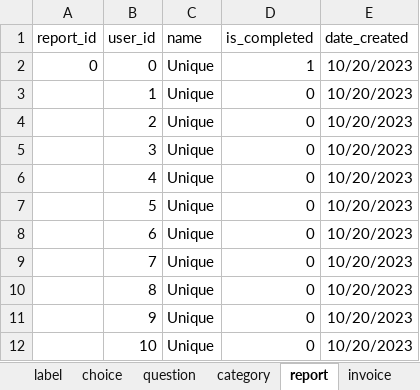
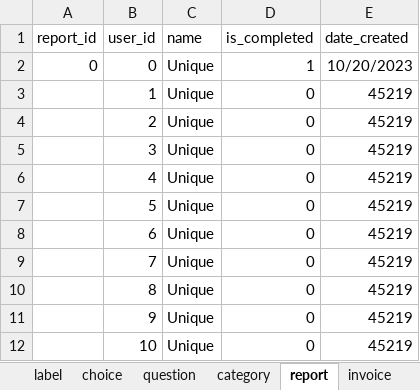
Before and after one commit to je-bert/e-barometre, an Excel workbook: flask-app/seeds.xlsx, sheet report, drawn as a sheet; values as stored, in another font and other column widths than the file's, no borders; table styles not drawn; the diff names each change by its address in the sheet, - before the commit and + after, or states it on an @@ line.

Commit message:
Revert "fix excel seed"
This reverts commit 6901a4c33b0185b52344ea6fba8ceca61bd58ebe.

```diff
--- a/flask-app/seeds.xlsx (sheet report)
+++ b/flask-app/seeds.xlsx (sheet report)
-E3:E12 (date_created): 10/20/2023
+E3:E12 (date_created): 45219
```
